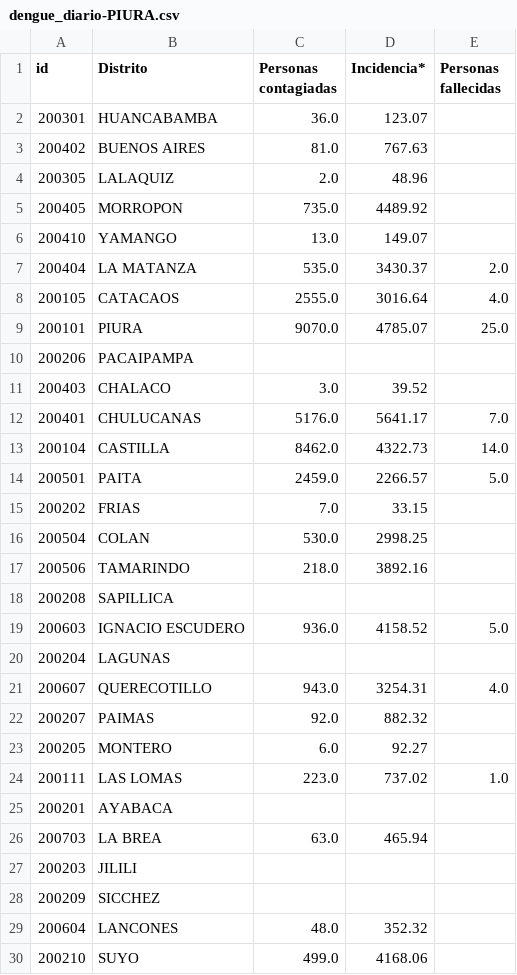
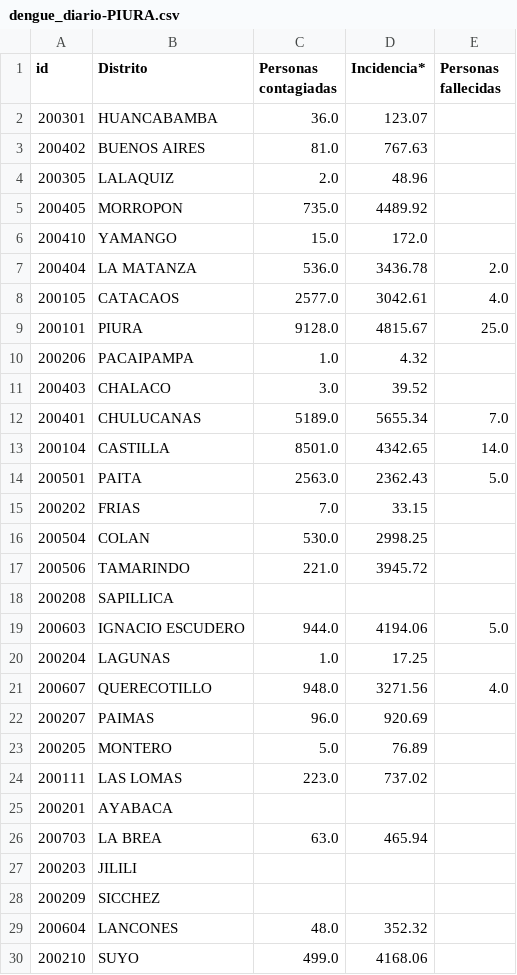
Before and after one commit to jlhuacles/dengue-final, a CSV file: dengue_diario-PIURA.csv, drawn as a sheet; only a part is shown; the diff covers the shown part only.

```diff
--- a/dengue_diario-PIURA.csv
+++ b/dengue_diario-PIURA.csv
@@ -5,21 +5,21 @@ id,Distrito,Personas contagiadas,Incidencia*,Personas fallecidas
 200405,MORROPON,735.0,4489.92,
-200410,YAMANGO,13.0,149.07,
-200404,LA MATANZA,535.0,3430.37,2.0
-200105,CATACAOS,2555.0,3016.64,4.0
-200101,PIURA,9070.0,4785.07,25.0
-200206,PACAIPAMPA,,,
+200410,YAMANGO,15.0,172.0,
+200404,LA MATANZA,536.0,3436.78,2.0
+200105,CATACAOS,2577.0,3042.61,4.0
+200101,PIURA,9128.0,4815.67,25.0
+200206,PACAIPAMPA,1.0,4.32,
 200403,CHALACO,3.0,39.52,
-200401,CHULUCANAS,5176.0,5641.17,7.0
-200104,CASTILLA,8462.0,4322.73,14.0
-200501,PAITA,2459.0,2266.57,5.0
+200401,CHULUCANAS,5189.0,5655.34,7.0
+200104,CASTILLA,8501.0,4342.65,14.0
+200501,PAITA,2563.0,2362.43,5.0
 200202,FRIAS,7.0,33.15,
 200504,COLAN,530.0,2998.25,
-200506,TAMARINDO,218.0,3892.16,
+200506,TAMARINDO,221.0,3945.72,
 200208,SAPILLICA,,,
-200603,IGNACIO ESCUDERO,936.0,4158.52,5.0
-200204,LAGUNAS,,,
-200607,QUERECOTILLO,943.0,3254.31,4.0
-200207,PAIMAS,92.0,882.32,
-200205,MONTERO,6.0,92.27,
-200111,LAS LOMAS,223.0,737.02,1.0
+200603,IGNACIO ESCUDERO,944.0,4194.06,5.0
+200204,LAGUNAS,1.0,17.25,
+200607,QUERECOTILLO,948.0,3271.56,4.0
+200207,PAIMAS,96.0,920.69,
+200205,MONTERO,5.0,76.89,
+200111,LAS LOMAS,223.0,737.02,
 200201,AYABACA,,,
```
Also changed, not shown: 49 edited cells elsewhere in this file, dengue_diario-ICA.csv, dengue_diario-LIMA.csv, 2 other files.
